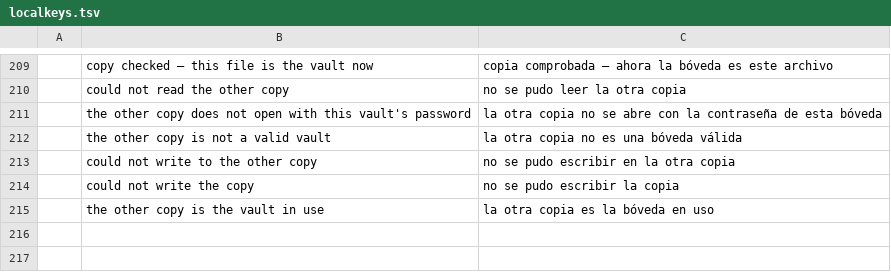
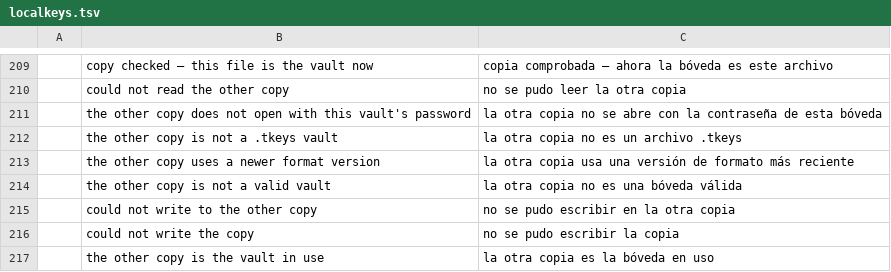
Before and after one commit to Anon5T4R/Local-Keys, a TSV file: i18n/locales/es/localkeys.tsv, drawn as a sheet; only a part is shown, gaps mark what is left out.

Commit message:
revisao: erros distintos da outra copia, shape de cofre e docs (022 fase D)
O que aconteceu ao abrir a outra copia agora distingue pelo
CryptoError: BadFormat diz "nao e um cofre .tkeys", UnsupportedVersion
diz "versao de formato mais nova" e Decrypt segue como senha/corrompido
(o teste do lixo.tkeys pina a mensagem certa, nao a de senha). O JSON
decifrado e validado ANTES do merge: precisa ser objeto com items/
folders arrays quando presentes — um array decifrado com a senha certa
da erro de "cofre valido" e nao grava nada (antes viria "cofre vazio"
e a sincronizacao regravaria a outra copia). A divergencia do item sem
id (desktop mantem, Android descarta) ganhou linha no comentario do
merge e na secao de Limites do docs/sync-merge.md, e o comentario do
key_bytes (crypto.rs) para de dizer "so" para o keyring: a
sincronizacao tambem usa.

```diff
--- a/i18n/locales/es/localkeys.tsv
+++ b/i18n/locales/es/localkeys.tsv
@@ -211,2 +211,4 @@
 	the other copy does not open with this vault's password	la otra copia no se abre con la contraseña de esta bóveda
+	the other copy is not a .tkeys vault	la otra copia no es un archivo .tkeys
+	the other copy uses a newer format version	la otra copia usa una versión de formato más reciente
 	the other copy is not a valid vault	la otra copia no es una bóveda válida
```
Also changed, not shown: i18n/locales/pt-br/localkeys.tsv, 5 other files.
